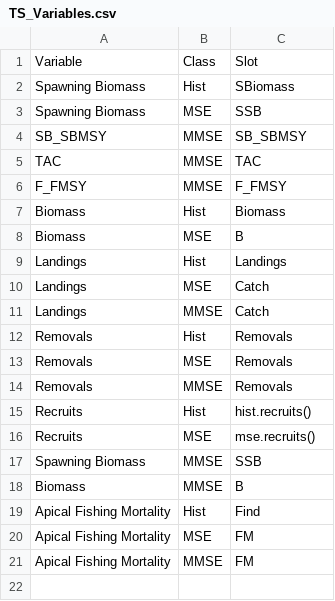
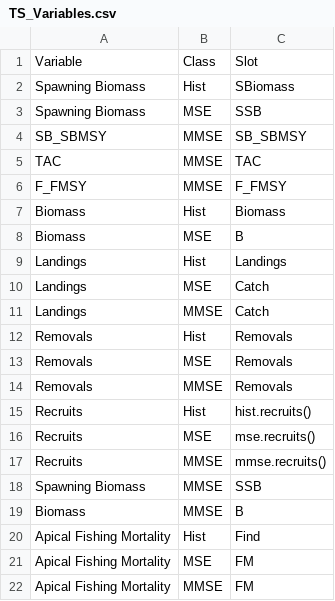
Before and after one commit to Blue-Matter/openMSE, a CSV file: data-raw/TS_Variables.csv, drawn as a sheet; the diff names each change by its address in the sheet, - before the commit and + after, or states it on an @@ line.

```diff
--- a/data-raw/TS_Variables.csv
+++ b/data-raw/TS_Variables.csv
+row 17: Recruits | MMSE | mmse.recruits()
```
Also changed, not shown: 12 other files.
